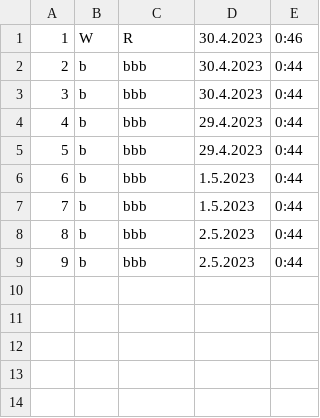
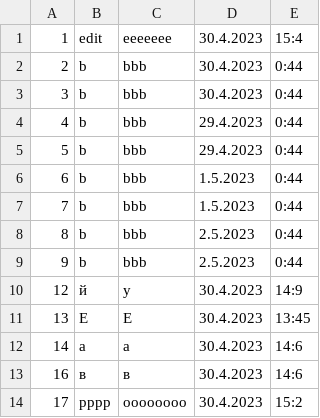
Before and after one commit to dmitry-40in/ICWbP, a CSV file: db.csv, drawn as a sheet.

```diff
--- a/db.csv
+++ b/db.csv
@@ -1,2 +1,2 @@
-1;W;R;30.4.2023;0:46
+1;edit;eeeeeee;30.4.2023;15:4
 2;b;bbb;30.4.2023;0:44
@@ -9 +9,6 @@
 9;b;bbb;2.5.2023;0:44
+12;й;у;30.4.2023;14:9
+13;E;E;30.4.2023;13:45
+14;а;а;30.4.2023;14:6
+16;в;в;30.4.2023;14:6
+17;рррр;оооооооо;30.4.2023;15:2
```
Also changed, not shown: 8 other files.
